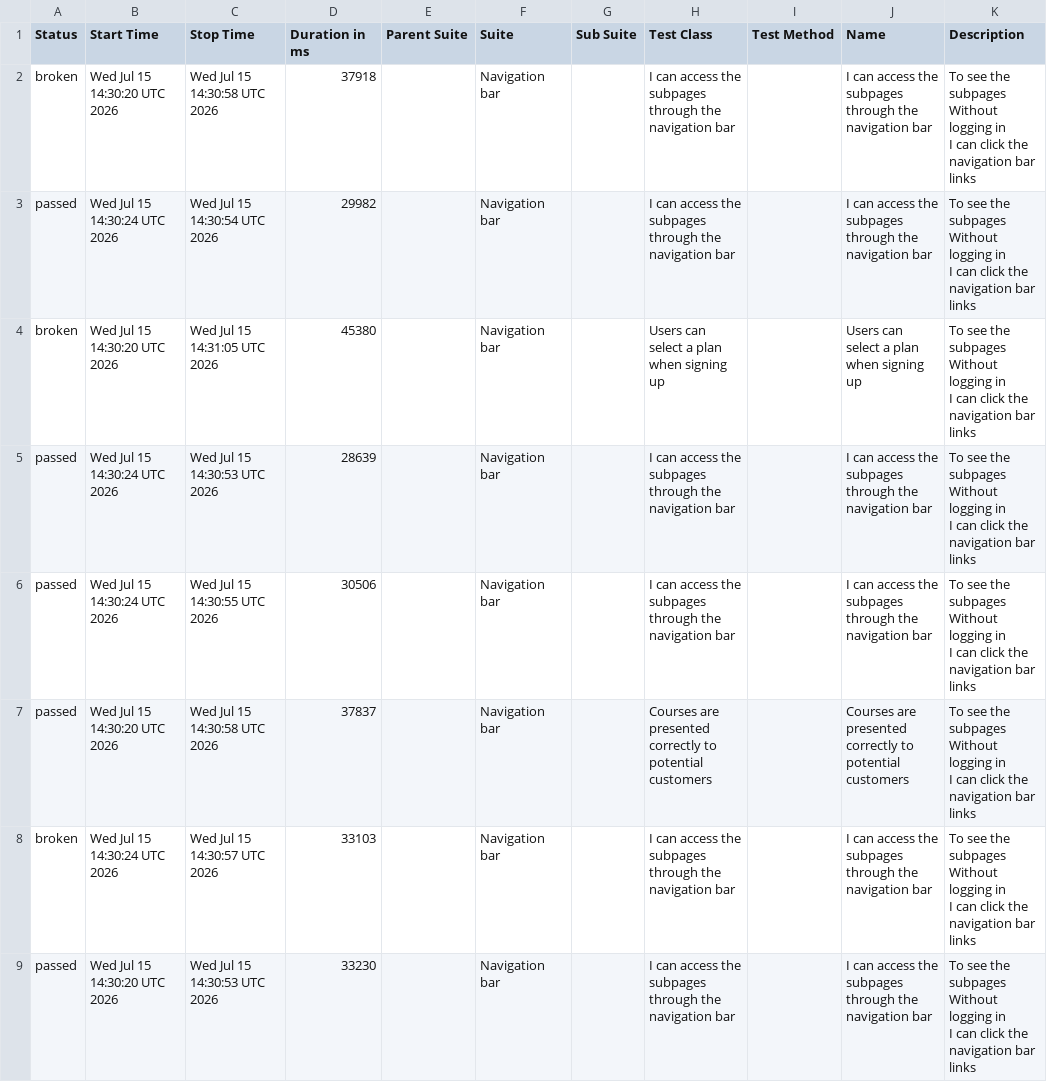
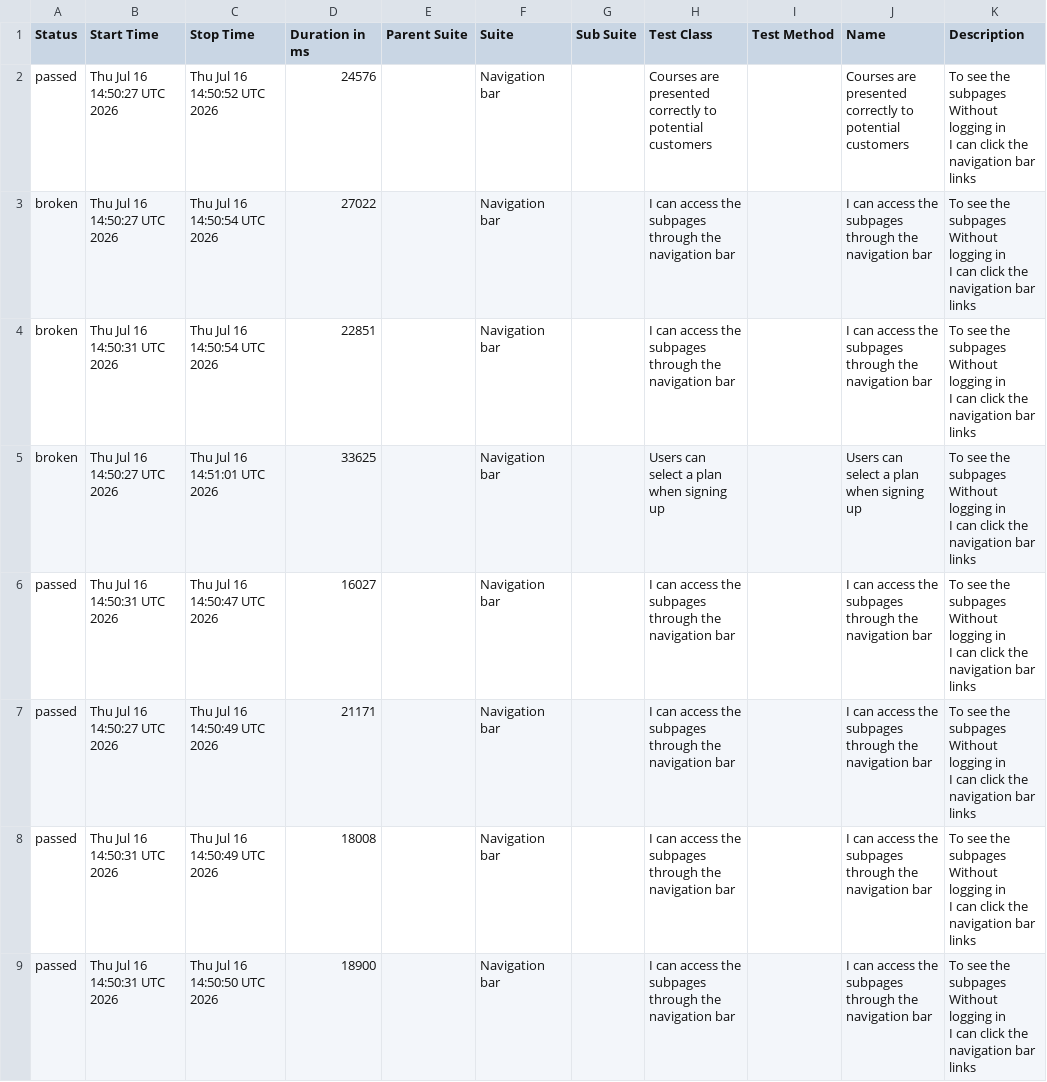
Before and after one commit to ingmarcela27/ci-reporting-building-block, a CSV file: allureReport/data/suites.csv, drawn as a sheet.

```diff
--- a/allureReport/data/suites.csv
+++ b/allureReport/data/suites.csv
@@ -1,25 +1,25 @@
 "Status","Start Time","Stop Time","Duration in ms","Parent Suite","Suite","Sub Suite","Test Class","Test Method","Name","Description"
-"broken","Wed Jul 15 14:30:20 UTC 2026","Wed Jul 15 14:30:58 UTC 2026","37918","","Navigation bar","","I can access the subpages through the navigation bar","","I can access the subpages through the navigation bar","  To see the subpages
-  Without logging in
-  I can click the navigation bar links"
-"passed","Wed Jul 15 14:30:24 UTC 2026","Wed Jul 15 14:30:54 UTC 2026","29982","","Navigation bar","","I can access the subpages through the navigation bar","","I can access the subpages through the navigation bar","  To see the subpages
-  Without logging in
-  I can click the navigation bar links"
-"broken","Wed Jul 15 14:30:20 UTC 2026","Wed Jul 15 14:31:05 UTC 2026","45380","","Navigation bar","","Users can select a plan when signing up","","Users can select a plan when signing up","  To see the subpages
-  Without logging in
-  I can click the navigation bar links"
-"passed","Wed Jul 15 14:30:24 UTC 2026","Wed Jul 15 14:30:53 UTC 2026","28639","","Navigation bar","","I can access the subpages through the navigation bar","","I can access the subpages through the navigation bar","  To see the subpages
-  Without logging in
-  I can click the navigation bar links"
-"passed","Wed Jul 15 14:30:24 UTC 2026","Wed Jul 15 14:30:55 UTC 2026","30506","","Navigation bar","","I can access the subpages through the navigation bar","","I can access the subpages through the navigation bar","  To see the subpages
-  Without logging in
-  I can click the navigation bar links"
-"passed","Wed Jul 15 14:30:20 UTC 2026","Wed Jul 15 14:30:58 UTC 2026","37837","","Navigation bar","","Courses are presented correctly to potential customers","","Courses are presented correctly to potential customers","  To see the subpages
-  Without logging in
-  I can click the navigation bar links"
-"broken","Wed Jul 15 14:30:24 UTC 2026","Wed Jul 15 14:30:57 UTC 2026","33103","","Navigation bar","","I can access the subpages through the navigation bar","","I can access the subpages through the navigation bar","  To see the subpages
-  Without logging in
-  I can click the navigation bar links"
-"passed","Wed Jul 15 14:30:20 UTC 2026","Wed Jul 15 14:30:53 UTC 2026","33230","","Navigation bar","","I can access the subpages through the navigation bar","","I can access the subpages through the navigation bar","  To see the subpages
-  Without logging in
-  I can click the navigation bar links"
+"passed","Thu Jul 16 14:50:27 UTC 2026","Thu Jul 16 14:50:52 UTC 2026","24576","","Navigation bar","","Courses are presented correctly to potential customers","","Courses are presented correctly to potential customers","  To see the subpages
+  Without logging in
+  I can click the navigation bar links"
+"broken","Thu Jul 16 14:50:27 UTC 2026","Thu Jul 16 14:50:54 UTC 2026","27022","","Navigation bar","","I can access the subpages through the navigation bar","","I can access the subpages through the navigation bar","  To see the subpages
+  Without logging in
+  I can click the navigation bar links"
+"broken","Thu Jul 16 14:50:31 UTC 2026","Thu Jul 16 14:50:54 UTC 2026","22851","","Navigation bar","","I can access the subpages through the navigation bar","","I can access the subpages through the navigation bar","  To see the subpages
+  Without logging in
+  I can click the navigation bar links"
+"broken","Thu Jul 16 14:50:27 UTC 2026","Thu Jul 16 14:51:01 UTC 2026","33625","","Navigation bar","","Users can select a plan when signing up","","Users can select a plan when signing up","  To see the subpages
+  Without logging in
+  I can click the navigation bar links"
+"passed","Thu Jul 16 14:50:31 UTC 2026","Thu Jul 16 14:50:47 UTC 2026","16027","","Navigation bar","","I can access the subpages through the navigation bar","","I can access the subpages through the navigation bar","  To see the subpages
+  Without logging in
+  I can click the navigation bar links"
+"passed","Thu Jul 16 14:50:27 UTC 2026","Thu Jul 16 14:50:49 UTC 2026","21171","","Navigation bar","","I can access the subpages through the navigation bar","","I can access the subpages through the navigation bar","  To see the subpages
+  Without logging in
+  I can click the navigation bar links"
+"passed","Thu Jul 16 14:50:31 UTC 2026","Thu Jul 16 14:50:49 UTC 2026","18008","","Navigation bar","","I can access the subpages through the navigation bar","","I can access the subpages through the navigation bar","  To see the subpages
+  Without logging in
+  I can click the navigation bar links"
+"passed","Thu Jul 16 14:50:31 UTC 2026","Thu Jul 16 14:50:50 UTC 2026","18900","","Navigation bar","","I can access the subpages through the navigation bar","","I can access the subpages through the navigation bar","  To see the subpages
+  Without logging in
+  I can click the navigation bar links"
```
Also changed, not shown: 40 other files.
